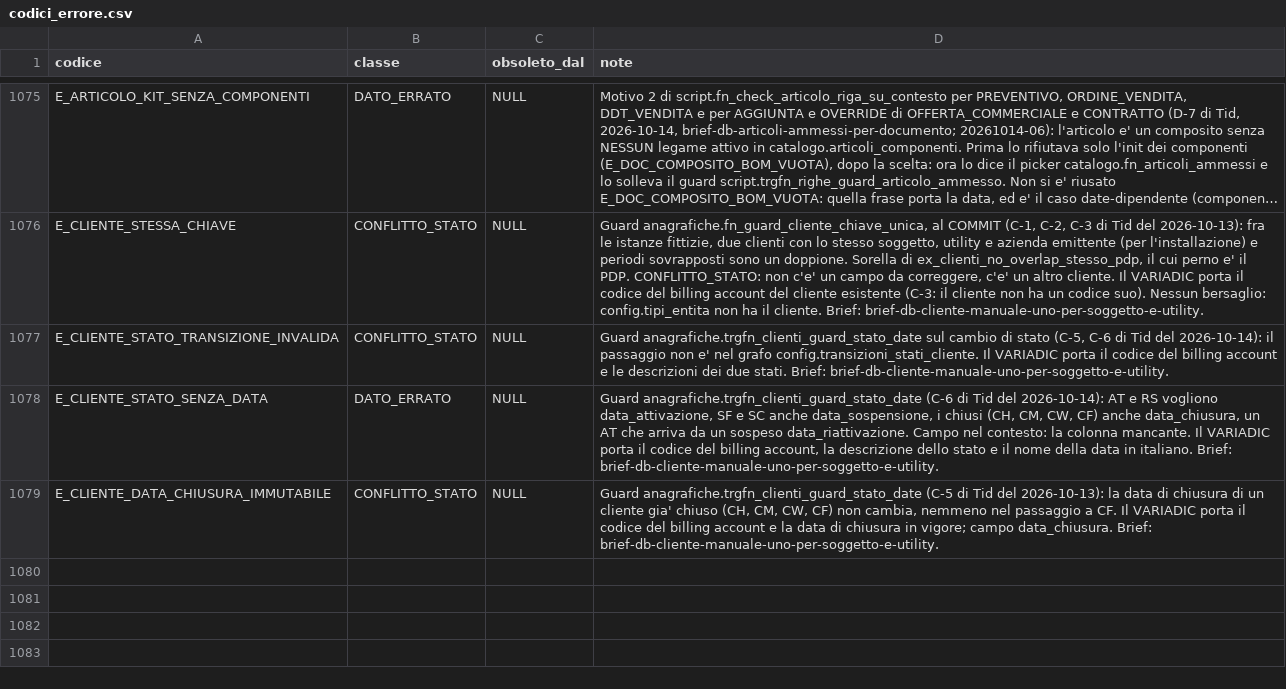
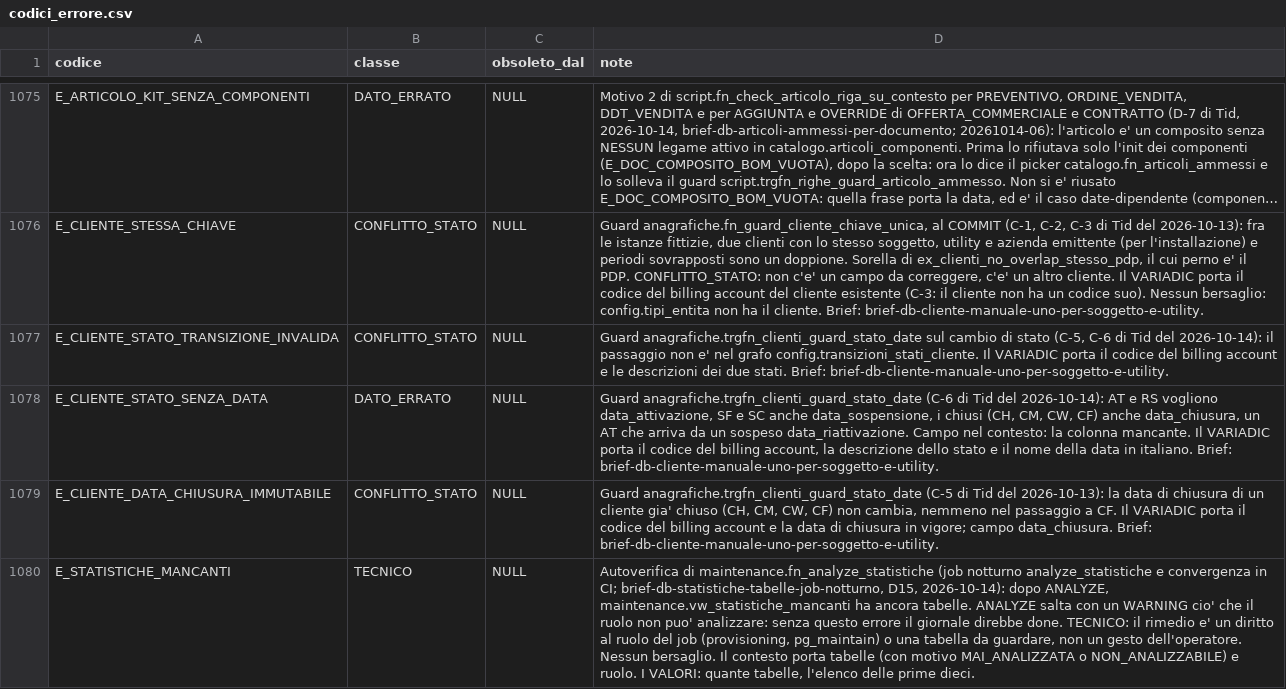
Before and after one commit to Tito-it/ZeroErp, a CSV file: db/changelog/migrations_v2/80_data/sql/config/codici_errore.csv, drawn as a sheet; only a part is shown, gaps mark what is left out; long unchanged cells end in …; the diff names each change by its address in the sheet, - before the commit and + after, or states it on an @@ line.

```diff
--- a/db/changelog/migrations_v2/80_data/sql/config/codici_errore.csv
+++ b/db/changelog/migrations_v2/80_data/sql/config/codici_errore.csv
+row 1080: E_STATISTICHE_MANCANTI | TECNICO | NULL | Autoverifica di maintenance.fn_analyze_statistiche (job notturno analyze_statistiche e convergenza in CI; brief-db-statistiche-tabelle-job-notturno, D15, 2026-10-14): dopo ANALYZE, maintenance.vw_statistiche_mancanti ha ancora tabelle. ANALYZE salta con un WARNING cio' che il ruolo non puo' analizzare: senza questo errore il giornale direbbe done. TECNICO: il rimedio e' un diritto al ruolo del job (provisioning, pg_maintain) o una tabella da guardare, non un gesto dell'operatore. Nessun bersaglio. Il contesto porta tabelle (con motivo MAI_ANALIZZATA o NON_ANALIZZABILE) e ruolo. I VALORI: quante tabelle, l'elenco delle prime dieci.
```
Also changed, not shown: db/changelog/migrations_v2/80_data/sql/config/messaggi_errore.csv, db/changelog/migrations_v2/80_data/sql/dbops/presidi.csv, 20 other files.
